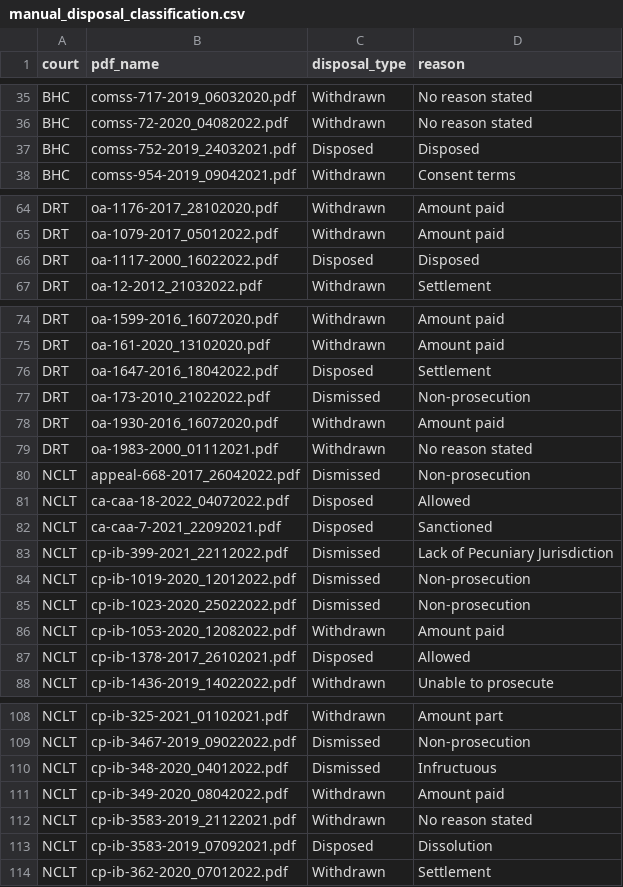
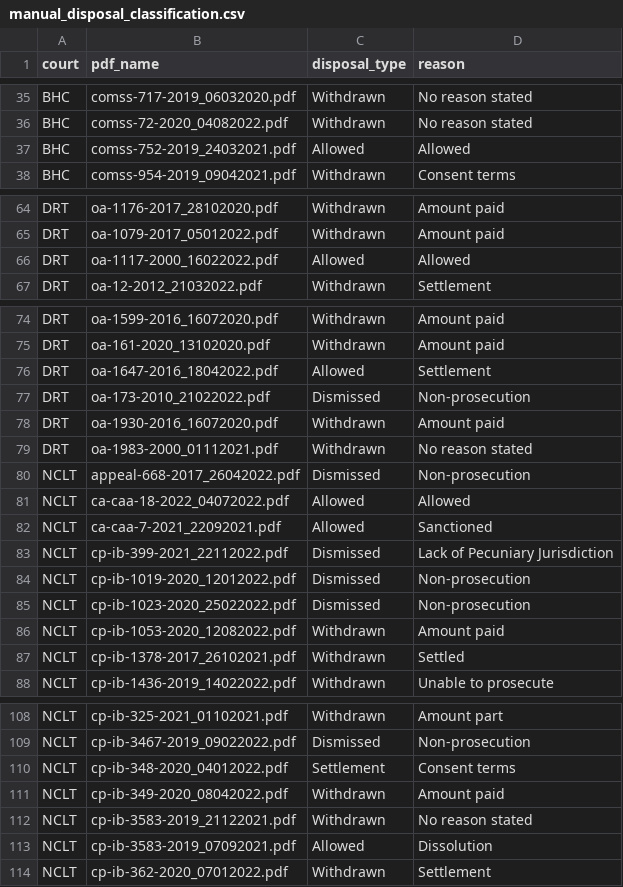
Before and after one commit to xKDR/disposal_type, a CSV file: manual_disposal_classification.csv, drawn as a sheet; only a part is shown, gaps mark what is left out; the diff covers the shown part only.

Commit message:
corrected disposal types

```diff
--- a/manual_disposal_classification.csv
+++ b/manual_disposal_classification.csv
@@ -36,3 +36,3 @@ BHC,comss-717-2019_06032020.pdf,Withdrawn,No reason stated
 BHC,comss-72-2020_04082022.pdf,Withdrawn,No reason stated
-BHC,comss-752-2019_24032021.pdf,Disposed,Disposed
+BHC,comss-752-2019_24032021.pdf,Allowed,Allowed
 BHC,comss-954-2019_09042021.pdf,Withdrawn,Consent terms
@@ -65,3 +65,3 @@ DRT,oa-1176-2017_28102020.pdf,Withdrawn,Amount paid
 DRT,oa-1079-2017_05012022.pdf,Withdrawn,Amount paid
-DRT,oa-1117-2000_16022022.pdf,Disposed,Disposed
+DRT,oa-1117-2000_16022022.pdf,Allowed,Allowed
 DRT,oa-12-2012_21032022.pdf,Withdrawn,Settlement
@@ -75,3 +75,3 @@ DRT,oa-1599-2016_16072020.pdf,Withdrawn,Amount paid
 DRT,oa-161-2020_13102020.pdf,Withdrawn,Amount paid
-DRT,oa-1647-2016_18042022.pdf,Disposed,Settlement
+DRT,oa-1647-2016_18042022.pdf,Allowed,Settlement
 DRT,oa-173-2010_21022022.pdf,Dismissed,Non-prosecution
@@ -80,4 +80,4 @@ DRT,oa-1983-2000_01112021.pdf,Withdrawn,No reason stated
 NCLT,appeal-668-2017_26042022.pdf,Dismissed,Non-prosecution
-NCLT,ca-caa-18-2022_04072022.pdf,Disposed,Allowed
-NCLT,ca-caa-7-2021_22092021.pdf,Disposed,Sanctioned
+NCLT,ca-caa-18-2022_04072022.pdf,Allowed,Allowed
+NCLT,ca-caa-7-2021_22092021.pdf,Allowed,Sanctioned
 NCLT,cp-ib-399-2021_22112022.pdf,Dismissed,Lack of Pecuniary Jurisdiction
@@ -86,3 +86,3 @@ NCLT,cp-ib-1023-2020_25022022.pdf,Dismissed,Non-prosecution
 NCLT,cp-ib-1053-2020_12082022.pdf,Withdrawn,Amount paid
-NCLT,cp-ib-1378-2017_26102021.pdf,Disposed,Allowed
+NCLT,cp-ib-1378-2017_26102021.pdf,Withdrawn,Settled
 NCLT,cp-ib-1436-2019_14022022.pdf,Withdrawn,Unable to prosecute
@@ -109,6 +109,6 @@ NCLT,cp-ib-325-2021_01102021.pdf,Withdrawn,Amount part
 NCLT,cp-ib-3467-2019_09022022.pdf,Dismissed,Non-prosecution
-NCLT,cp-ib-348-2020_04012022.pdf,Dismissed,Infructuous
+NCLT,cp-ib-348-2020_04012022.pdf,Settlement,Consent terms
 NCLT,cp-ib-349-2020_08042022.pdf,Withdrawn,Amount paid
 NCLT,cp-ib-3583-2019_21122021.pdf,Withdrawn,No reason stated
-NCLT,cp-ib-3583-2019_07092021.pdf,Disposed,Dissolution
+NCLT,cp-ib-3583-2019_07092021.pdf,Allowed,Dissolution
 NCLT,cp-ib-362-2020_07012022.pdf,Withdrawn,Settlement
```
Also changed, not shown: 21 edited cells elsewhere in this file.
